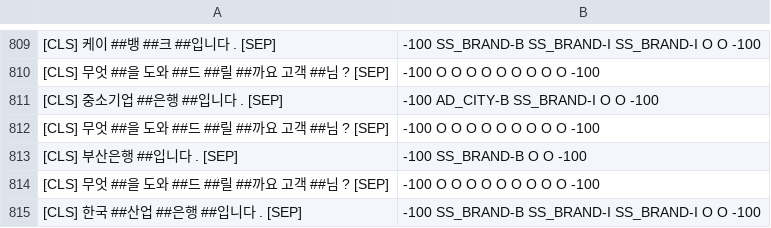
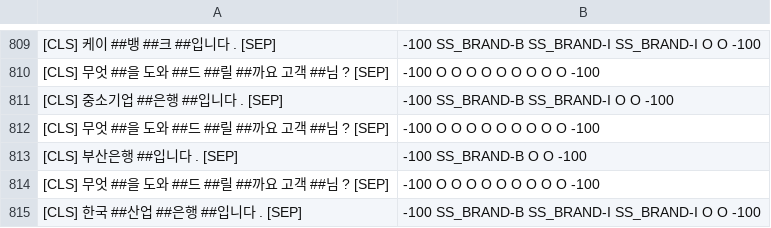
Before and after one commit to SangheonYi/KoBERT-NER, a TSV file: res/AD_CITY_complete.tsv, drawn as a sheet; only a part is shown, gaps mark what is left out; the diff covers the shown part only.

Commit message:
fix: Fix AD_CITY-B SS_BRAND-I case

```diff
--- a/res/AD_CITY_complete.tsv
+++ b/res/AD_CITY_complete.tsv
@@ -810,3 +810,3 @@
 [CLS] 무엇 ##을 도와 ##드 ##릴 ##까요 고객 ##님 ? [SEP]	-100 O O O O O O O O O -100
-[CLS] 중소기업 ##은행 ##입니다 . [SEP]	-100 AD_CITY-B SS_BRAND-I O O -100
+[CLS] 중소기업 ##은행 ##입니다 . [SEP]	-100 SS_BRAND-B SS_BRAND-I O O -100
 [CLS] 무엇 ##을 도와 ##드 ##릴 ##까요 고객 ##님 ? [SEP]	-100 O O O O O O O O O -100
```
Also changed, not shown: 5 edited cells elsewhere in this file.
